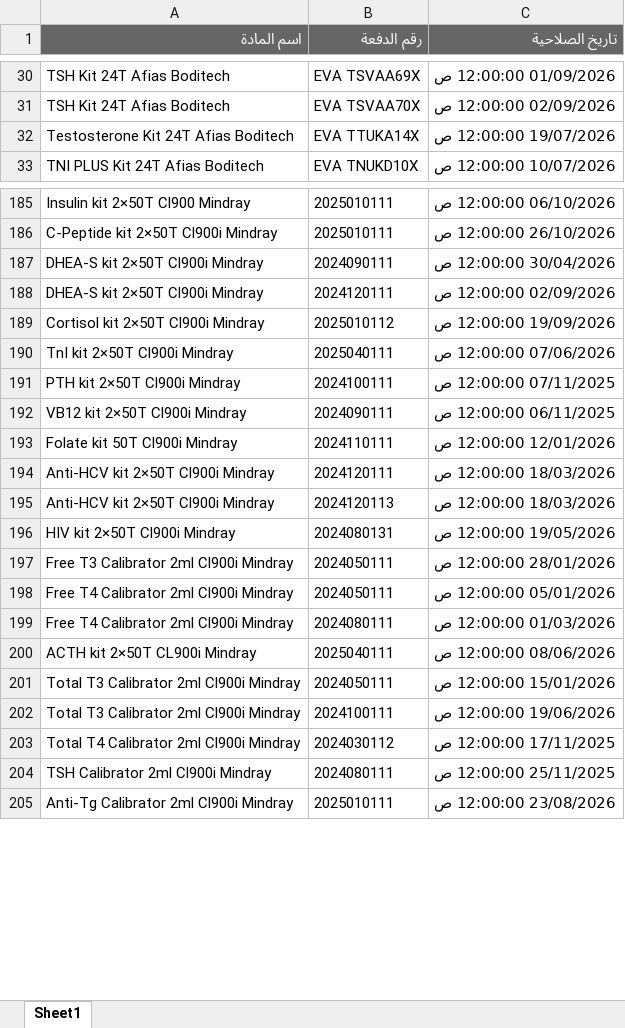
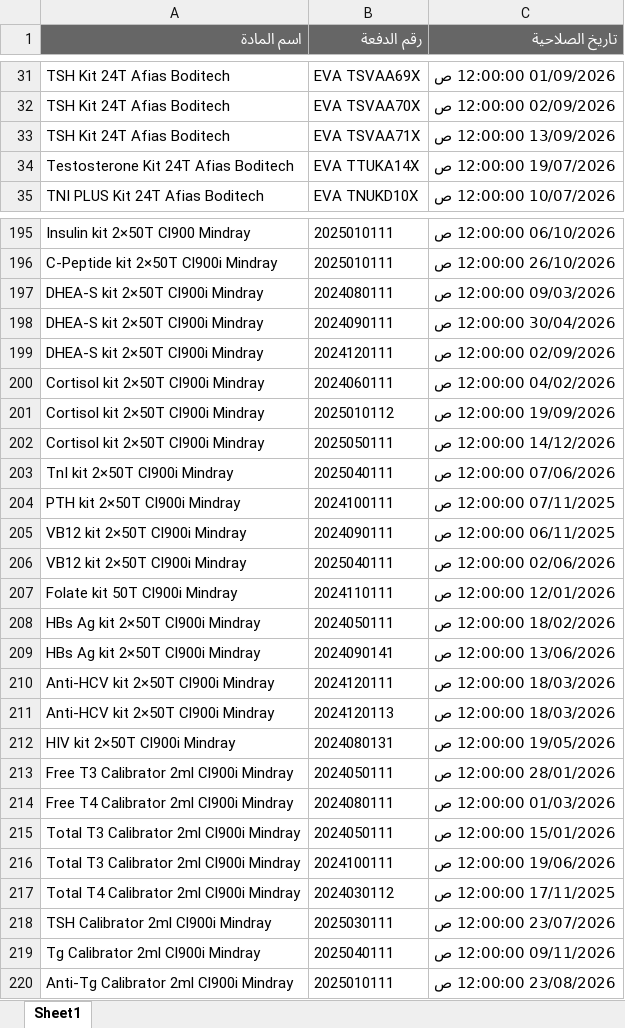
Before and after one commit to abdallawolf92/expiry-check, an Excel workbook: المواد.xlsx, sheet Sheet1, drawn as a sheet; only a part is shown, gaps mark what is left out; values as stored, in another font and other column widths than the file's, no borders; removed rows and columns are numbered as before the commit, all else as after; the diff covers the shown part only; the diff names each change by its address in the sheet, - before the commit and + after, or states it on an @@ line.

Commit message:
Add files via upload

```diff
--- a/المواد.xlsx (sheet Sheet1)
+++ b/المواد.xlsx (sheet Sheet1)
+row 33: TSH Kit 24T Afias Boditech | EVA TSVAA71X | 13/09/2026 12:00:00 ص
+row 197: DHEA-S kit 2×50T Cl900i Mindray | 2024080111 | 09/03/2026 12:00:00 ص
+row 200: Cortisol kit 2×50T Cl900i Mindray | 2024060111 | 04/02/2026 12:00:00 ص
+row 202: Cortisol kit 2×50T Cl900i Mindray | 2025050111 | 14/12/2026 12:00:00 ص
+row 206: VB12 kit 2×50T Cl900i Mindray | 2025040111 | 02/06/2026 12:00:00 ص
+row 208: HBs Ag kit 2×50T Cl900i Mindray | 2024050111 | 18/02/2026 12:00:00 ص
+row 209: HBs Ag kit 2×50T Cl900i Mindray | 2024090141 | 13/06/2026 12:00:00 ص
-row 198: Free T4 Calibrator 2ml Cl900i Mindray | 2024050111 | 05/01/2026 12:00:00 ص
-row 200: ACTH kit 2×50T CL900i Mindray | 2025040111 | 08/06/2026 12:00:00 ص
-B218 (رقم الدفعة): 2024080111
+B218 (رقم الدفعة): 2025030111
-C218 (تاريخ الصلاحية): 25/11/2025 12:00:00 ص
+C218 (تاريخ الصلاحية): 23/07/2026 12:00:00 ص
+row 219: Tg Calibrator 2ml Cl900i Mindray | 2025040111 | 09/11/2026 12:00:00 ص
```
Also changed, not shown: 27 added rows, 15 removed rows and 7 edited cells elsewhere in this sheet.
